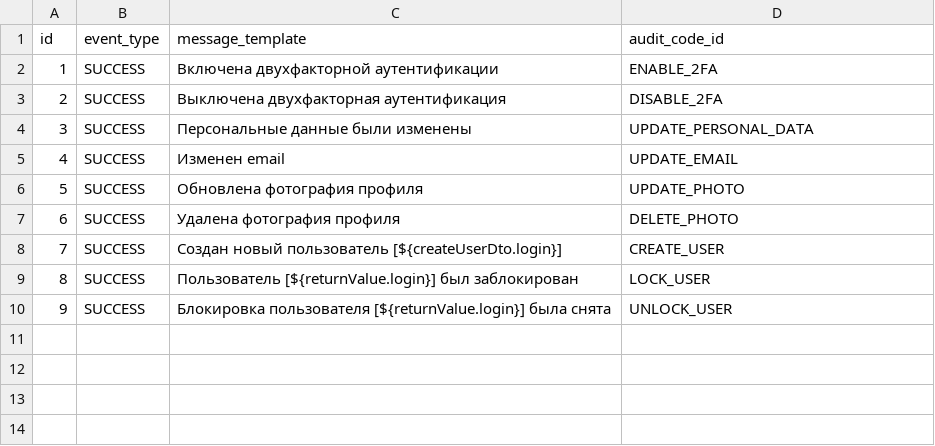
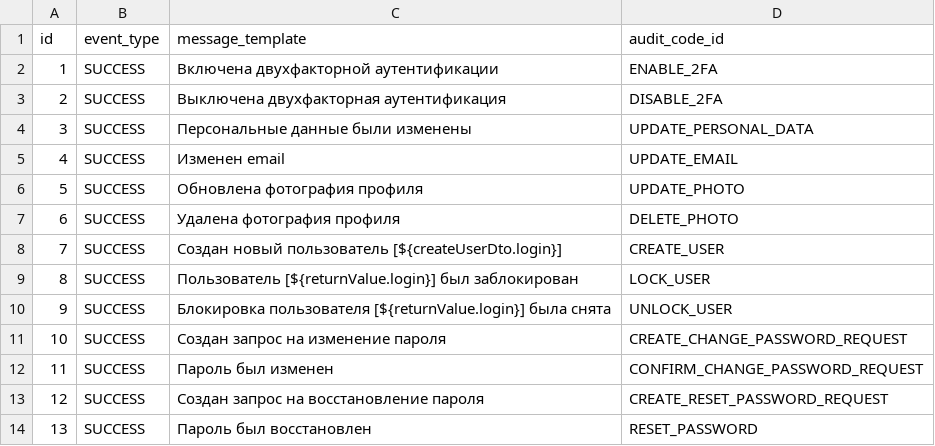
Before and after one commit to Stonnos/eca-service, a CSV file: eca-oauth/src/main/resources/audit/event_templates.csv, drawn as a sheet.

```diff
--- a/eca-oauth/src/main/resources/audit/event_templates.csv
+++ b/eca-oauth/src/main/resources/audit/event_templates.csv
@@ -10 +10,5 @@ id;event_type;message_template;audit_code_id
 9;SUCCESS;Блокировка пользователя [${returnValue.login}] была снята;UNLOCK_USER
+10;SUCCESS;Создан запрос на изменение пароля;CREATE_CHANGE_PASSWORD_REQUEST
+11;SUCCESS;Пароль был изменен;CONFIRM_CHANGE_PASSWORD_REQUEST
+12;SUCCESS;Создан запрос на восстановление пароля;CREATE_RESET_PASSWORD_REQUEST
+13;SUCCESS;Пароль был восстановлен;RESET_PASSWORD
```
Also changed, not shown: eca-oauth/src/main/resources/audit/codes.csv, 14 other files.
